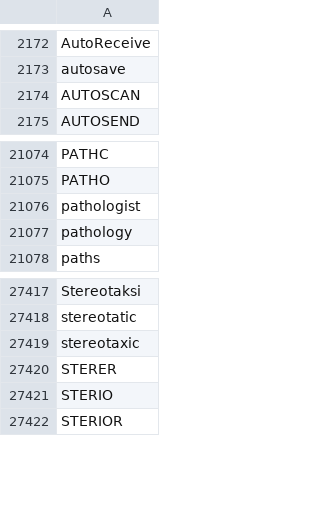
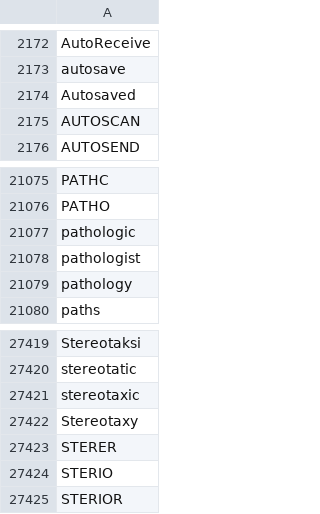
Before and after one commit to susom/dicom-dre, a CSV file: src/dicom_dre/resources/allow_lists/default.csv, drawn as a sheet; only a part is shown, gaps mark what is left out; the diff names each change by its address in the sheet, - before the commit and + after, or states it on an @@ line.

```diff
--- a/src/dicom_dre/resources/allow_lists/default.csv
+++ b/src/dicom_dre/resources/allow_lists/default.csv
+row 2174: Autosaved
+row 21077: pathologic
+row 27422: Stereotaxy
```
Also changed, not shown: 15 other files.
